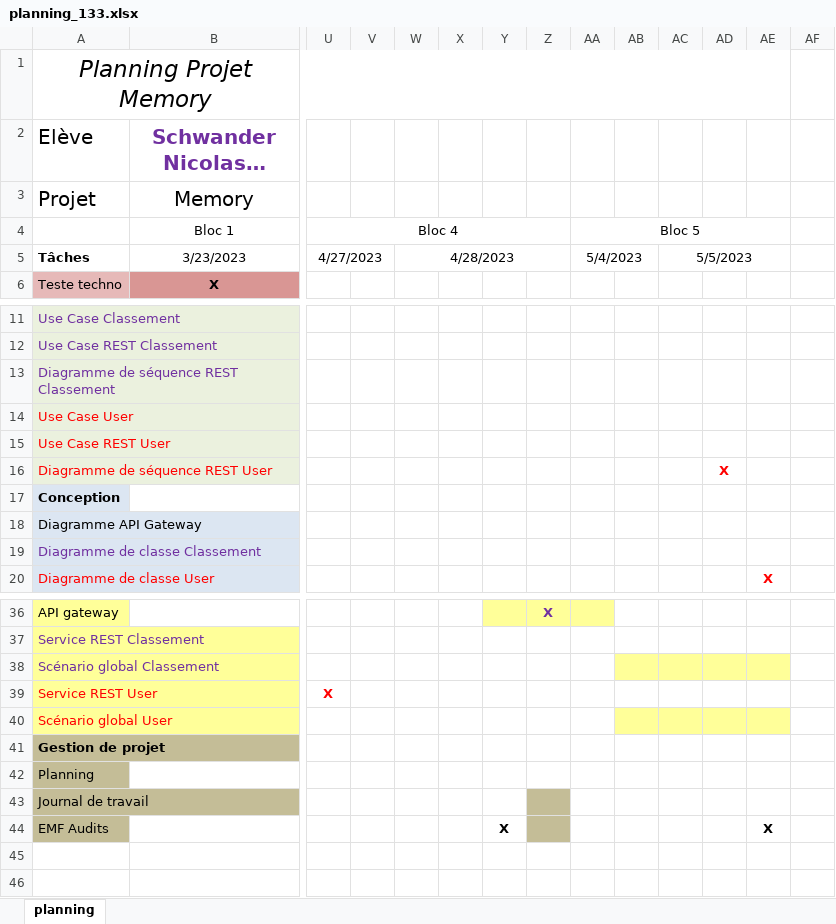
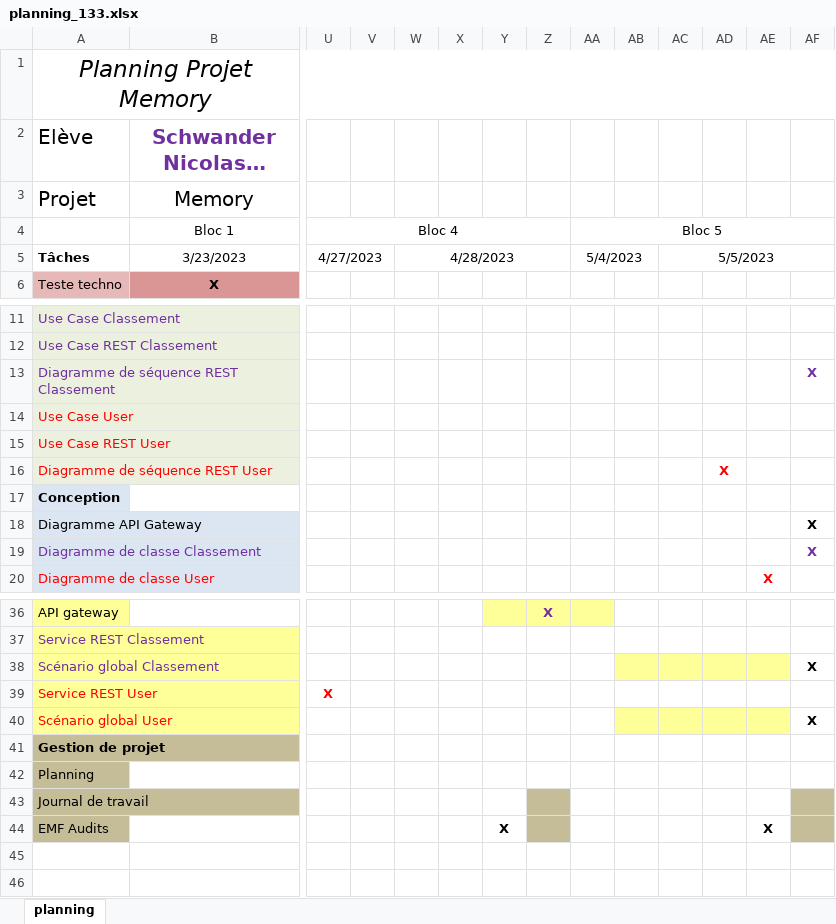
Before and after one commit to schwandern/133_Memory, an Excel workbook: Documentation/planning_133.xlsx, sheet planning, drawn as a sheet; only a part is shown, gaps mark what is left out; long unchanged cells end in …; values as stored, in another font and other column widths than the file's, no borders; the diff names each change by its address in the sheet, - before the commit and + after, or states it on an @@ line.

```diff
--- a/Documentation/planning_133.xlsx (sheet planning)
+++ b/Documentation/planning_133.xlsx (sheet planning)
-A1:AE1 merged
+A1:AF1 merged
-AA4:AE4 merged
+AA4:AF4 merged
-AC5:AE5 merged
+AC5:AF5 merged
-AF13: (empty)
+AF13: X
-AF18:AF19: (empty)
+AF18:AF19: X
-AF38: (empty)
+AF38: X
-AF40: (empty)
+AF40: X
-AF43:AF44 fill: none
+AF43:AF44 fill: #C4BD97
```
Also changed, not shown: Documentation/journal de travail.xlsx, 1 other file.
